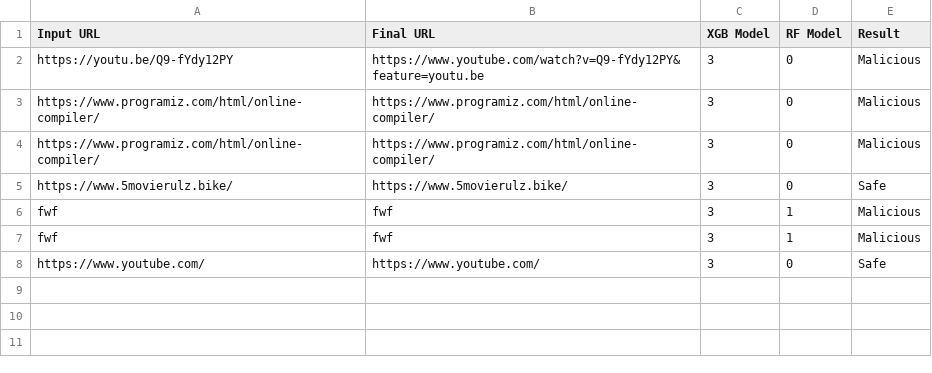
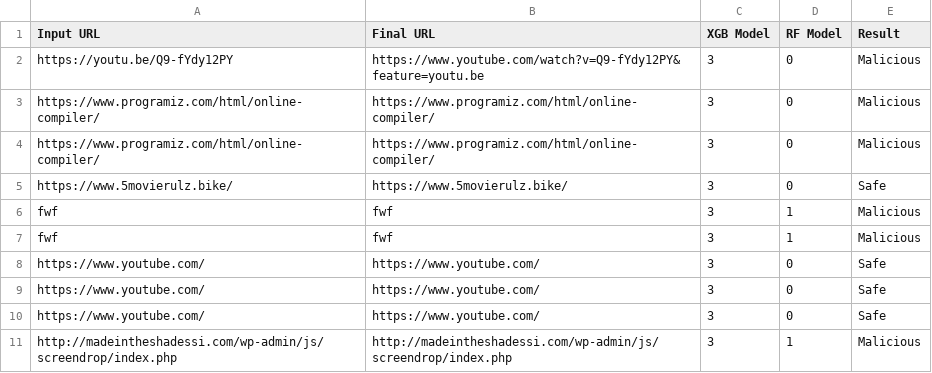
Before and after one commit to Abhijeethkumar007/malicious_URL_analysis, a CSV file: logs/url_predictions.csv, drawn as a sheet; the diff names each change by its address in the sheet, - before the commit and + after, or states it on an @@ line.

```diff
--- a/logs/url_predictions.csv
+++ b/logs/url_predictions.csv
+row 9: https://www.youtube.com/ | https://www.youtube.com/ | 3 | 0 | Safe
+row 10: https://www.youtube.com/ | https://www.youtube.com/ | 3 | 0 | Safe
+row 11: http://madeintheshadessi.com/wp-admin/js/screendrop/index.php | http://madeintheshadessi.com/wp-admin/js/screendrop/index.php | 3 | 1 | Malicious
```
Also changed, not shown: 2 other files.
